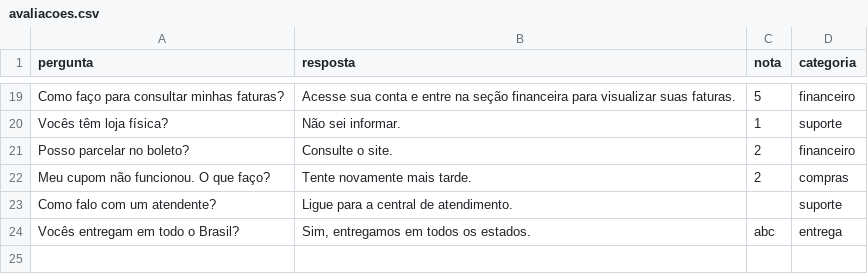
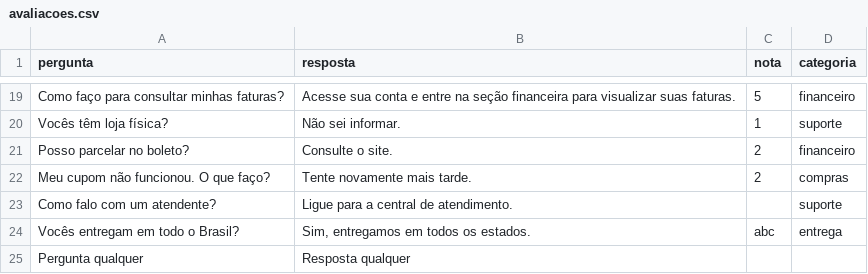
Before and after one commit to igueera/engenharia-ia, a CSV file: avaliacoes.csv, drawn as a sheet; only a part is shown, gaps mark what is left out; the diff names each change by its address in the sheet, - before the commit and + after, or states it on an @@ line.

```diff
--- a/avaliacoes.csv
+++ b/avaliacoes.csv
+row 25: Pergunta qualquer | Resposta qualquer
```
Also changed, not shown: 1 other file.
